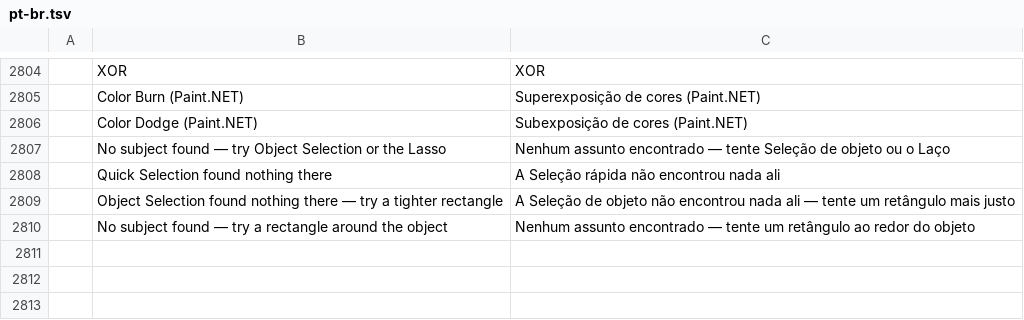
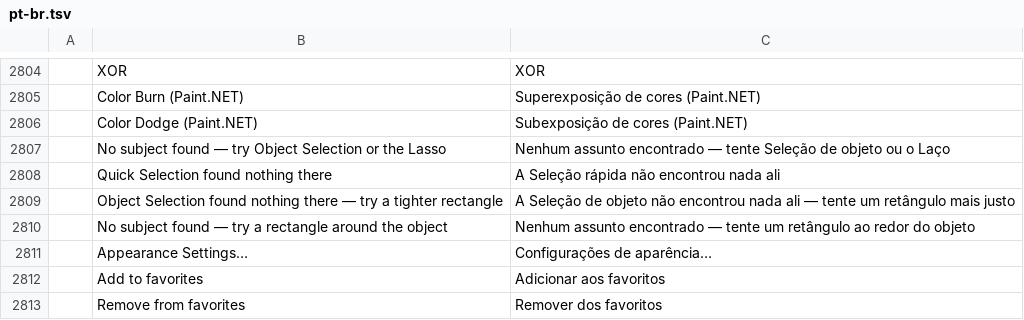
Before and after one commit to ChoqueCastroLD/capishot, a TSV file: crates/ui-egui/src/i18n/pt-br.tsv, drawn as a sheet; only a part is shown, gaps mark what is left out; the diff names each change by its address in the sheet, - before the commit and + after, or states it on an @@ line.

```diff
--- a/crates/ui-egui/src/i18n/pt-br.tsv
+++ b/crates/ui-egui/src/i18n/pt-br.tsv
+row 2811:  | Appearance Settings… | Configurações de aparência…
+row 2812:  | Add to favorites | Adicionar aos favoritos
+row 2813:  | Remove from favorites | Remover dos favoritos
```
Also changed, not shown: crates/ui-egui/src/i18n/de.tsv, crates/ui-egui/src/i18n/el.tsv, 21 other files.
